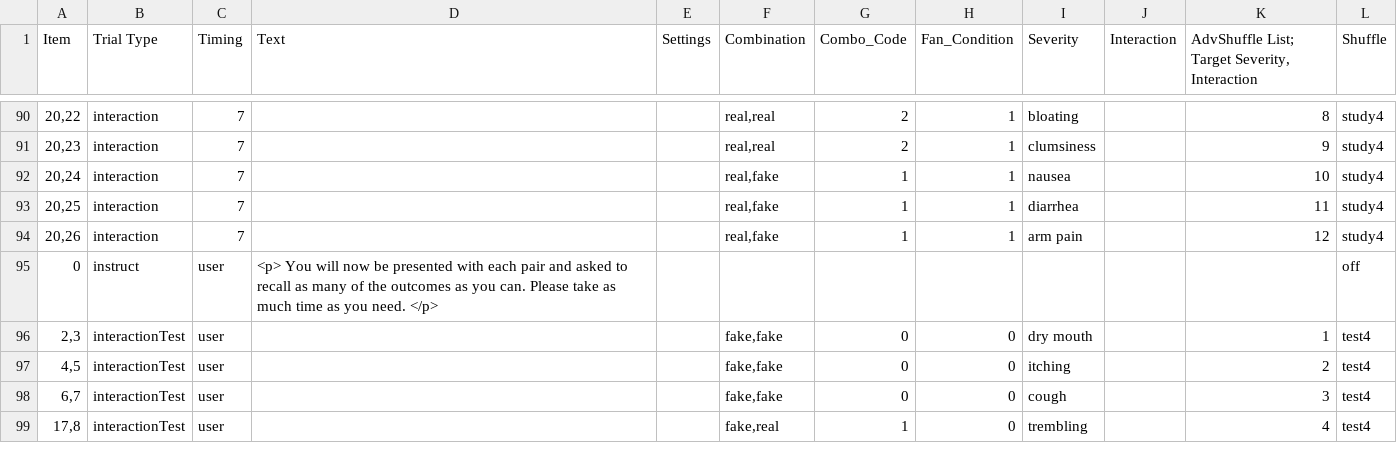
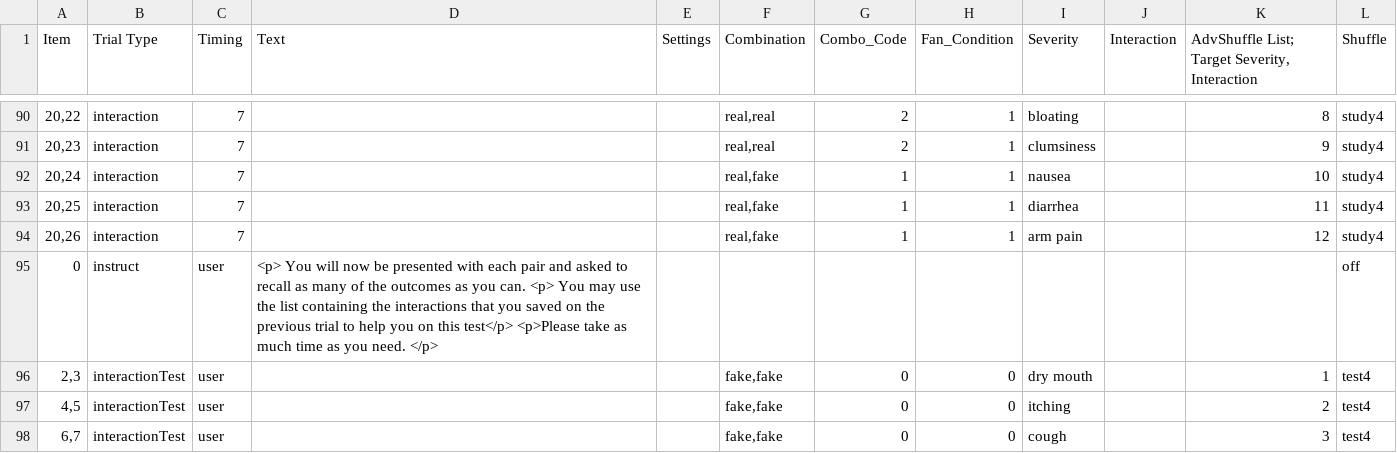
Before and after one commit to juliarobink/offloading_fan_2021, a CSV file: Experiment/Procedure/diProcedure4.csv, drawn as a sheet; only a part is shown, gaps mark what is left out; the shorter side is filled out with more unchanged rows; the diff covers the shown part only.

```diff
--- a/Experiment/Procedure/diProcedure4.csv
+++ b/Experiment/Procedure/diProcedure4.csv
@@ -97,3 +97,3 @@ Item,Trial Type,Timing,Text,Settings,Combination,Combo_Code,Fan_Condition,Severi
 "20,26",interaction,7,,,"real,fake",1,1,arm pain,,12,study4
-0,instruct,user,<p> You will now be presented with each pair and asked to recall as many of the outcomes as you can. Please take as much time as you need. </p>,,,,,,,,off
+0,instruct,user,<p> You will now be presented with each pair and asked to recall as many of the outcomes as you can. <p> You may use the list containing the interactions that you saved on the previous trial to help you on this test</p> <p>Please take as much time as you need. </p>,,,,,,,,off
 "2,3",interactionTest,user,,,"fake,fake",0,0,dry mouth,,1,test4
```
Also changed, not shown: 5 edited cells elsewhere in this file.
